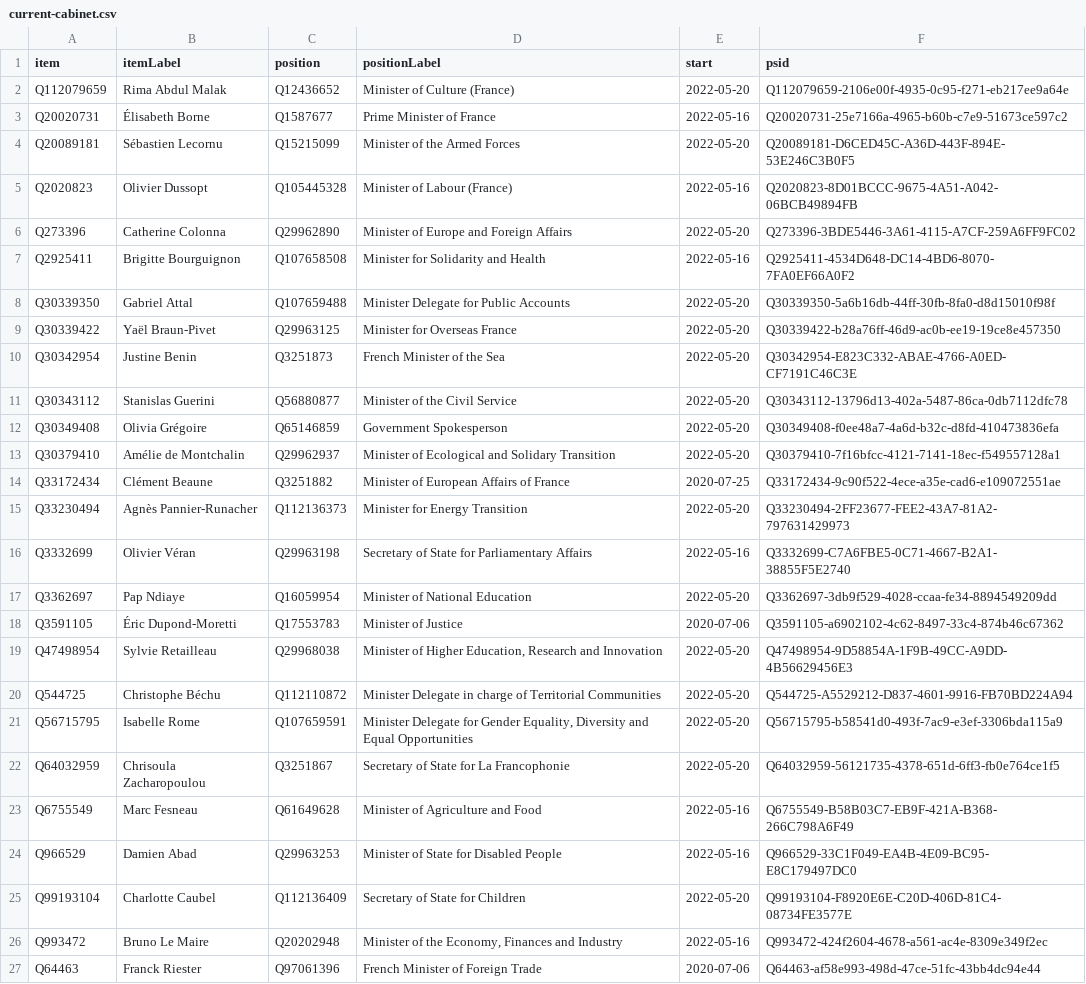
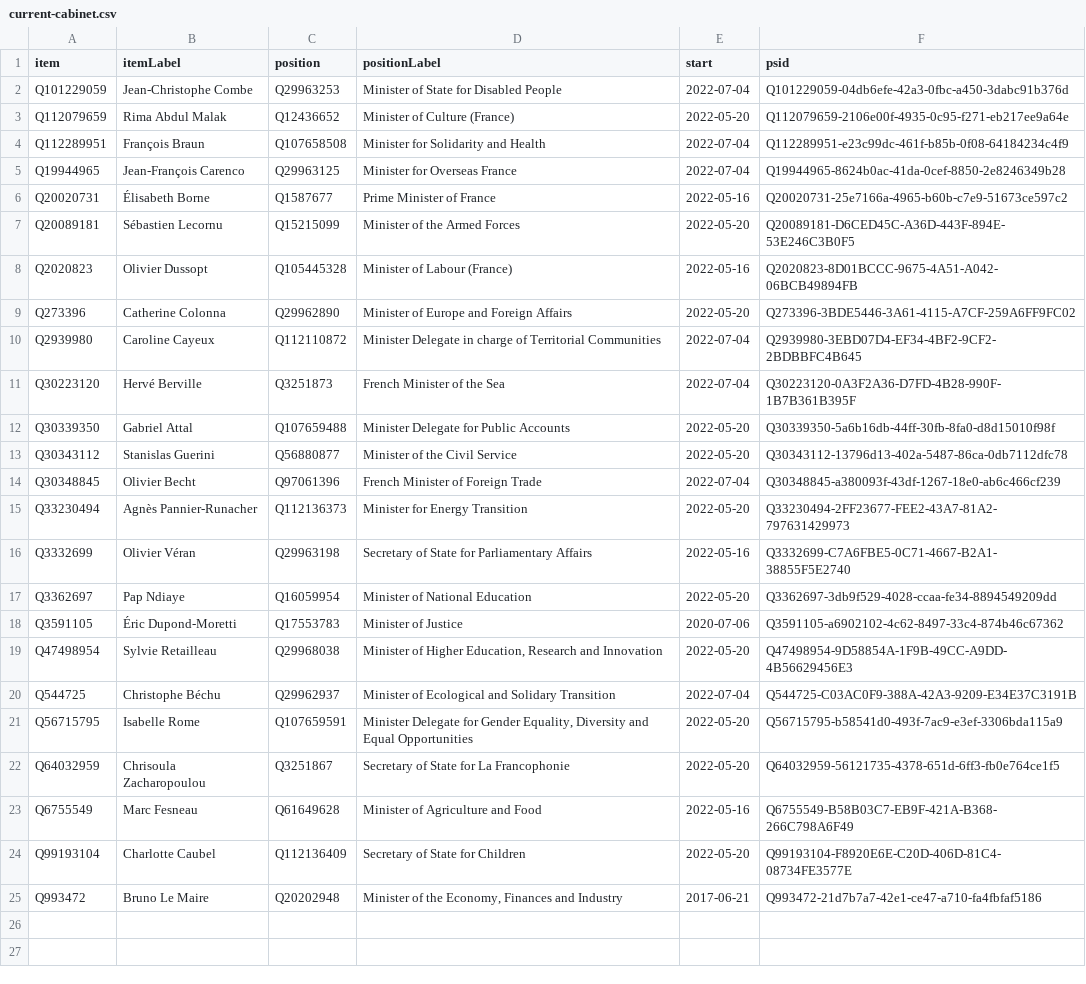
Before and after one commit to every-politician-scrapers/france-cabinet, a CSV file: wikidata/results/current-cabinet.csv, drawn as a sheet.

```diff
--- a/wikidata/results/current-cabinet.csv
+++ b/wikidata/results/current-cabinet.csv
@@ -1,3 +1,6 @@
 item,itemLabel,position,positionLabel,start,psid
+Q101229059,Jean-Christophe Combe,Q29963253,Minister of State for Disabled People,2022-07-04,Q101229059-04db6efe-42a3-0fbc-a450-3dabc91b376d
 Q112079659,Rima Abdul Malak,Q12436652,Minister of Culture (France),2022-05-20,Q112079659-2106e00f-4935-0c95-f271-eb217ee9a64e
+Q112289951,François Braun,Q107658508,Minister for Solidarity and Health,2022-07-04,Q112289951-e23c99dc-461f-b85b-0f08-64184234c4f9
+Q19944965,Jean-François Carenco,Q29963125,Minister for Overseas France,2022-07-04,Q19944965-8624b0ac-41da-0cef-8850-2e8246349b28
 Q20020731,Élisabeth Borne,Q1587677,Prime Minister of France,2022-05-16,Q20020731-25e7166a-4965-b60b-c7e9-51673ce597c2
@@ -6,10 +9,7 @@ Q2020823,Olivier Dussopt,Q105445328,Minister of Labour (France),2022-05-16,Q2020
 Q273396,Catherine Colonna,Q29962890,Minister of Europe and Foreign Affairs,2022-05-20,Q273396-3BDE5446-3A61-4115-A7CF-259A6FF9FC02
-Q2925411,Brigitte Bourguignon,Q107658508,Minister for Solidarity and Health,2022-05-16,Q2925411-4534D648-DC14-4BD6-8070-7FA0EF66A0F2
+Q2939980,Caroline Cayeux,Q112110872,Minister Delegate in charge of Territorial Communities,2022-07-04,Q2939980-3EBD07D4-EF34-4BF2-9CF2-2BDBBFC4B645
+Q30223120,Hervé Berville,Q3251873,French Minister of the Sea,2022-07-04,Q30223120-0A3F2A36-D7FD-4B28-990F-1B7B361B395F
 Q30339350,Gabriel Attal,Q107659488,Minister Delegate for Public Accounts,2022-05-20,Q30339350-5a6b16db-44ff-30fb-8fa0-d8d15010f98f
-Q30339422,Yaël Braun-Pivet,Q29963125,Minister for Overseas France,2022-05-20,Q30339422-b28a76ff-46d9-ac0b-ee19-19ce8e457350
-Q30342954,Justine Benin,Q3251873,French Minister of the Sea,2022-05-20,Q30342954-E823C332-ABAE-4766-A0ED-CF7191C46C3E
 Q30343112,Stanislas Guerini,Q56880877,Minister of the Civil Service,2022-05-20,Q30343112-13796d13-402a-5487-86ca-0db7112dfc78
-Q30349408,Olivia Grégoire,Q65146859,Government Spokesperson,2022-05-20,Q30349408-f0ee48a7-4a6d-b32c-d8fd-410473836efa
-Q30379410,Amélie de Montchalin,Q29962937,Minister of Ecological and Solidary Transition,2022-05-20,Q30379410-7f16bfcc-4121-7141-18ec-f549557128a1
-Q33172434,Clément Beaune,Q3251882,Minister of European Affairs of France,2020-07-25,Q33172434-9c90f522-4ece-a35e-cad6-e109072551ae
+Q30348845,Olivier Becht,Q97061396,French Minister of Foreign Trade,2022-07-04,Q30348845-a380093f-43df-1267-18e0-ab6c466cf239
 Q33230494,Agnès Pannier-Runacher,Q112136373,Minister for Energy Transition,2022-05-20,Q33230494-2FF23677-FEE2-43A7-81A2-797631429973
@@ -19,3 +19,3 @@ Q3591105,Éric Dupond-Moretti,Q17553783,Minister of Justice,2020-07-06,Q3591105-
 Q47498954,Sylvie Retailleau,Q29968038,"Minister of Higher Education, Research and Innovation",2022-05-20,Q47498954-9D58854A-1F9B-49CC-A9DD-4B56629456E3
-Q544725,Christophe Béchu,Q112110872,Minister Delegate in charge of Territorial Communities,2022-05-20,Q544725-A5529212-D837-4601-9916-FB70BD224A94
+Q544725,Christophe Béchu,Q29962937,Minister of Ecological and Solidary Transition,2022-07-04,Q544725-C03AC0F9-388A-42A3-9209-E34E37C3191B
 Q56715795,Isabelle Rome,Q107659591,"Minister Delegate for Gender Equality, Diversity and Equal Opportunities",2022-05-20,Q56715795-b58541d0-493f-7ac9-e3ef-3306bda115a9
@@ -23,5 +23,3 @@ Q64032959,Chrisoula Zacharopoulou,Q3251867,Secretary of State for La Francophoni
 Q6755549,Marc Fesneau,Q61649628,Minister of Agriculture and Food,2022-05-16,Q6755549-B58B03C7-EB9F-421A-B368-266C798A6F49
-Q966529,Damien Abad,Q29963253,Minister of State for Disabled People,2022-05-16,Q966529-33C1F049-EA4B-4E09-BC95-E8C179497DC0
 Q99193104,Charlotte Caubel,Q112136409,Secretary of State for Children,2022-05-20,Q99193104-F8920E6E-C20D-406D-81C4-08734FE3577E
-Q993472,Bruno Le Maire,Q20202948,"Minister of the Economy, Finances and Industry",2022-05-16,Q993472-424f2604-4678-a561-ac4e-8309e349f2ec
-Q64463,Franck Riester,Q97061396,French Minister of Foreign Trade,2020-07-06,Q64463-af58e993-498d-47ce-51fc-43bb4dc94e44
+Q993472,Bruno Le Maire,Q20202948,"Minister of the Economy, Finances and Industry",2017-06-21,Q993472-21d7b7a7-42e1-ce47-a710-fa4fbfaf5186
```
Also changed, not shown: wikidata/results/all-cabinets.csv.
